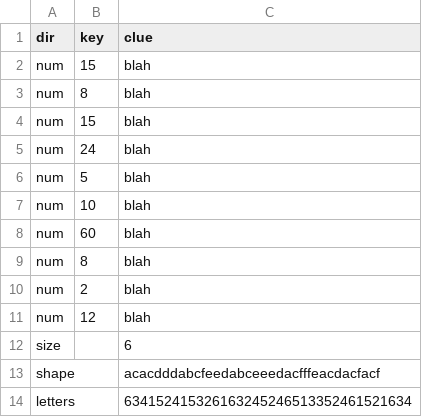
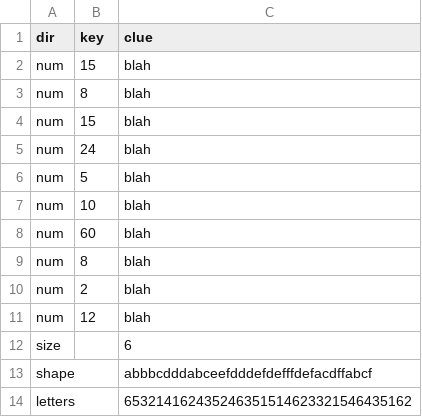
Before and after one commit to matthewgoerg/puzzle, a CSV file: cluelist2.csv, drawn as a sheet.

Commit message:
Update cluelist2.csv

```diff
--- a/cluelist2.csv
+++ b/cluelist2.csv
@@ -12,3 +12,3 @@ num,12,blah
 size,,6
-shape,,acacdddabcfeedabceeedacfffeacdacfacf
-letters,,634152415326163245246513352461521634
+shape,,abbbcdddabceefdddefdefffdefacdffabcf
+letters,,653214162435246351514623321546435162
```
